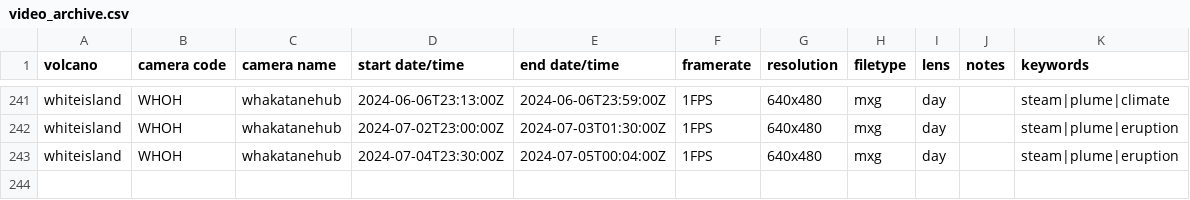
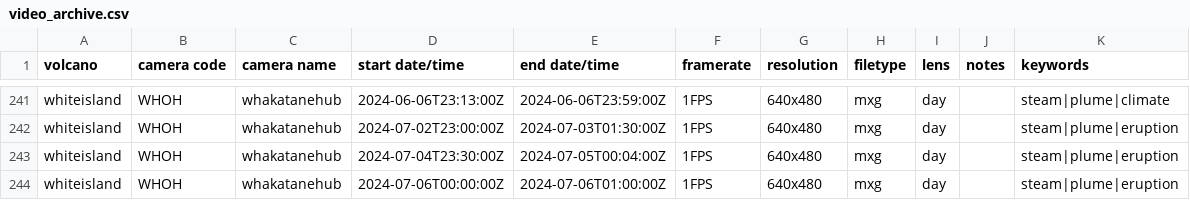
Before and after one commit to Camasher/Video_archive_data, a CSV file: video_archive.csv, drawn as a sheet; only a part is shown, gaps mark what is left out.

Commit message:
Update video_archive.csv

```diff
--- a/video_archive.csv
+++ b/video_archive.csv
@@ -243 +243,2 @@ whiteisland,WHOH,whakatanehub,2024-07-02T23:00:00Z,2024-07-03T01:30:00Z,1FPS,640
 whiteisland,WHOH,whakatanehub,2024-07-04T23:30:00Z,2024-07-05T00:04:00Z,1FPS,640x480,mxg,day,,steam|plume|eruption
+whiteisland,WHOH,whakatanehub,2024-07-06T00:00:00Z,2024-07-06T01:00:00Z,1FPS,640x480,mxg,day,,steam|plume|eruption
```
